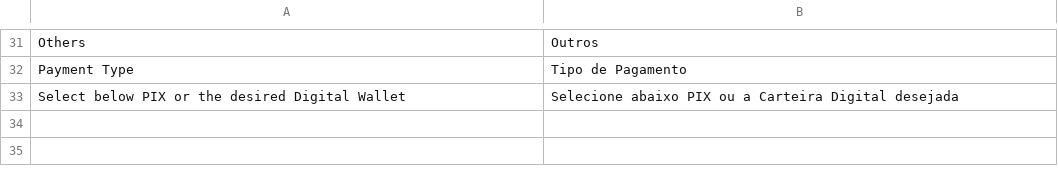
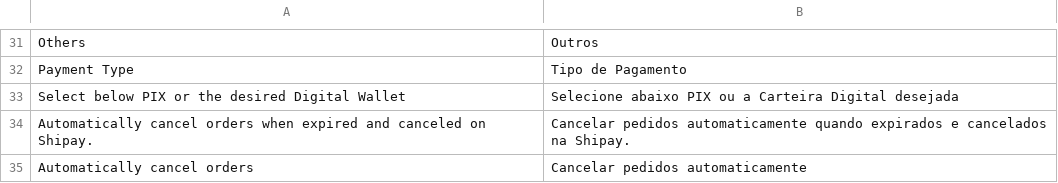
Before and after one commit to shipay-pag/shipay-magento-pix-qr-gateway, a CSV file: i18n/pt_BR.csv, drawn as a sheet; only a part is shown, gaps mark what is left out; the diff names each change by its address in the sheet, - before the commit and + after, or states it on an @@ line.

Commit message:
Support Magento246 and PHP 8.1 8.2 , Fix cancel orders webhook, General adjusts in module

```diff
--- a/i18n/pt_BR.csv
+++ b/i18n/pt_BR.csv
+row 34: Automatically cancel orders when expired and canceled on Shipay. | Cancelar pedidos automaticamente quando expirados e cancelados na Shipay.
+row 35: Automatically cancel orders | Cancelar pedidos automaticamente
```
Also changed, not shown: 26 other files.
